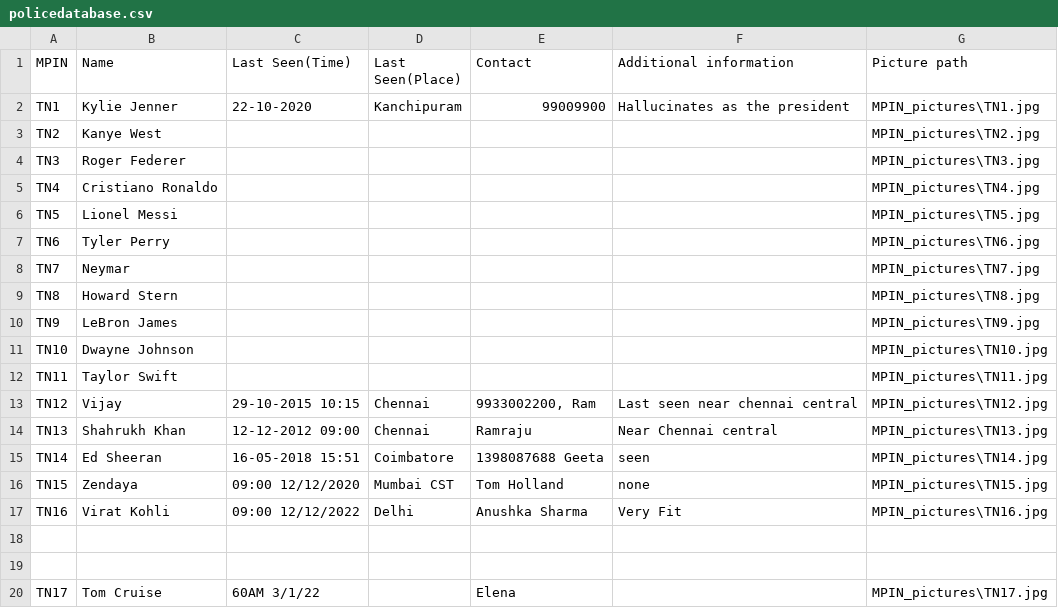
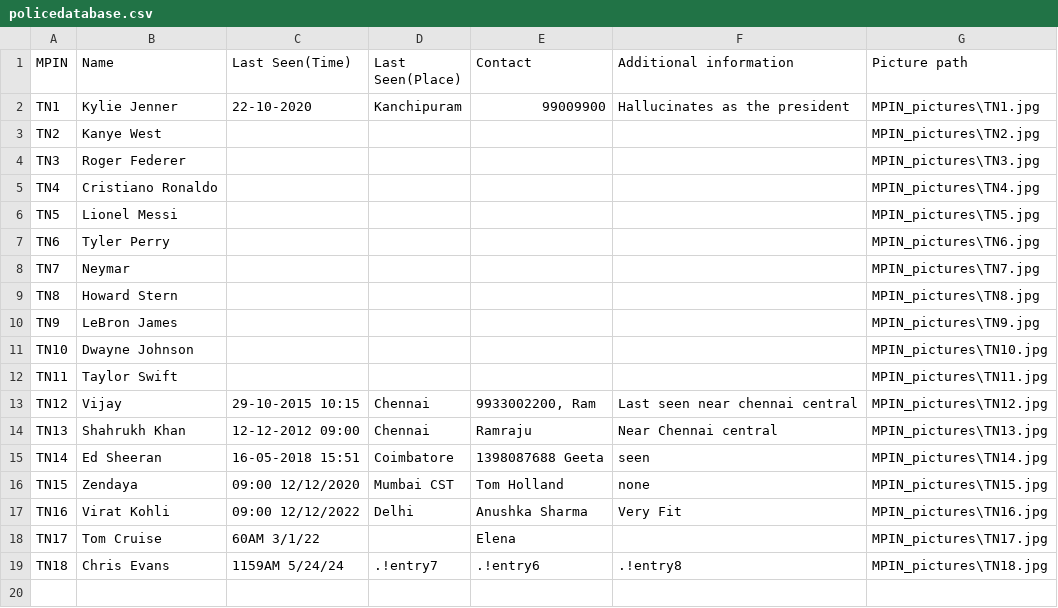
Before and after one commit to AvGeeky/csproject-P-DaISy, a CSV file: policedatabase.csv, drawn as a sheet.

```diff
--- a/policedatabase.csv
+++ b/policedatabase.csv
@@ -17,4 +17,3 @@ TN15,Zendaya,09:00 12/12/2020,Mumbai CST,Tom Holland,none,MPIN_pictures\TN15.jpg
 TN16,Virat Kohli,09:00 12/12/2022,Delhi,Anushka Sharma,Very Fit,MPIN_pictures\TN16.jpg
-
-
 TN17,Tom Cruise,60AM 3/1/22,,Elena,,MPIN_pictures\TN17.jpg
+TN18,Chris Evans,1159AM 5/24/24,.!entry7,.!entry6,.!entry8,MPIN_pictures\TN18.jpg
```
Also changed, not shown: 6 other files.
